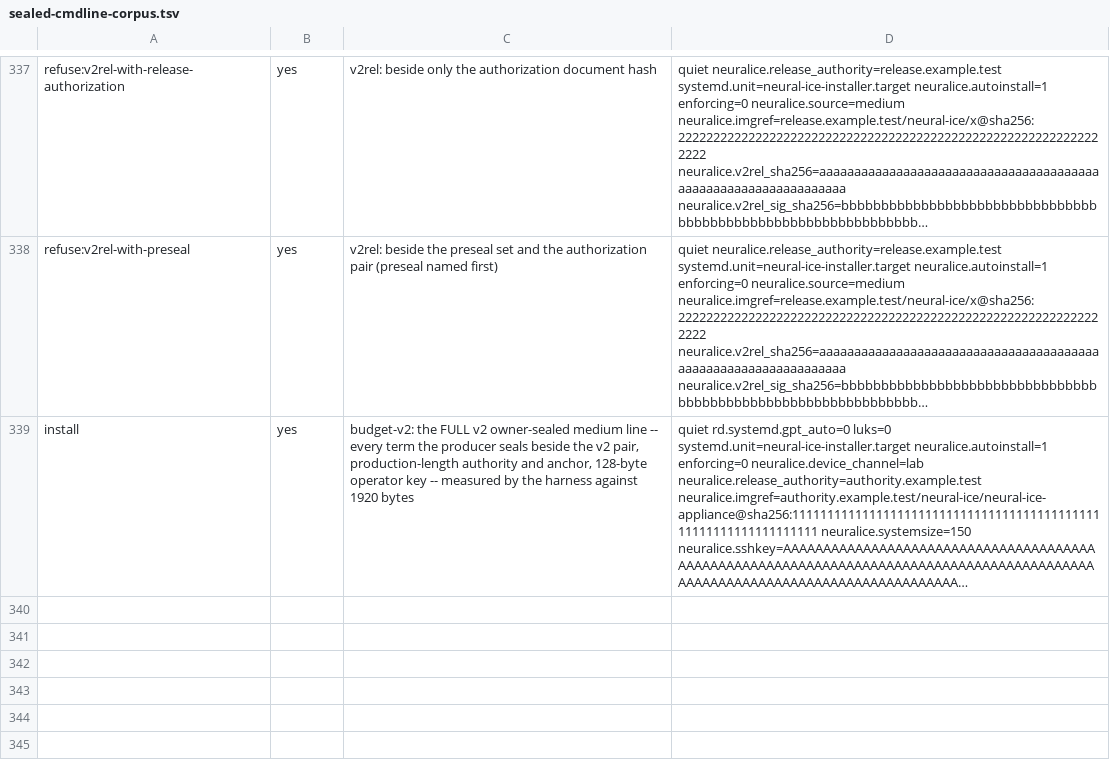
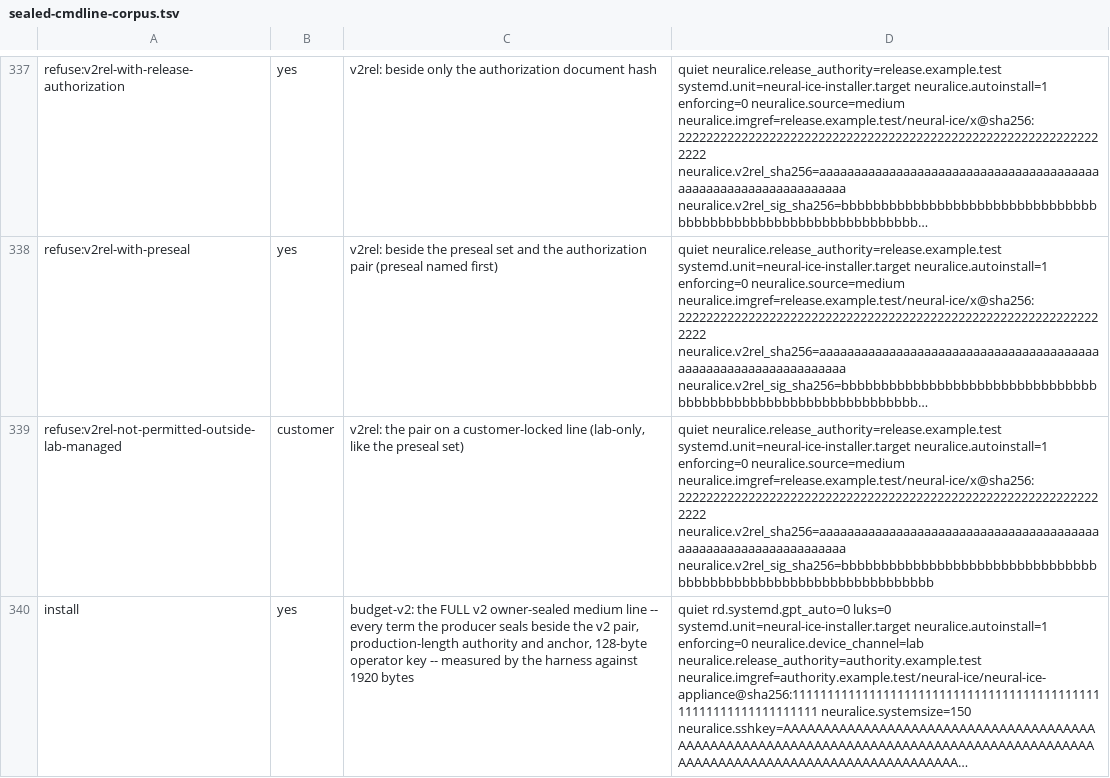
Before and after one commit to Neural-ICE/ICE-CoreOS, a TSV file: image/test-lib/sealed-cmdline-corpus.tsv, drawn as a sheet; only a part is shown, gaps mark what is left out; long unchanged cells end in …; the diff names each change by its address in the sheet, - before the commit and + after, or states it on an @@ line.

Commit message:
fix(installer): revue #240 — ordre des jetons imposé, règle lab-managed, manifest lu une fois et validé avant le build
- P2-1 : le renderer exige la paire v2 immédiatement après
  neuralice.source=medium (manifest puis signature, rien entre les deux,
  avant tout neuralice.seed_*) ; l'inspecteur compare la position sur la
  ligne scellée ; tests négatifs sur la ligne rendue (paire avant la source,
  après un seed, jeton intercalé, sans source, source registry).
- P3-1 : les deux grammaires refusent la paire hors lab-managed
  (v2rel-not-permitted-outside-lab-managed) ; vecteur de corpus.
- P3-2 : le producteur lit le JSON comme serde_json (NaN, Infinity, nombres
  hors plage, substitut isolé refusés), release_id borné à {1,128},
  host.digest et host.repository contrôlés (règles 11-12 du contrat).
- P3-3 : contenu du manifest et signature vérifiés avant le build de l'image
  installeur, sous la clé lue dans BASE_IMAGE ; le scellement revérifie sous
  la clé réellement scellée et refuse si les deux clés diffèrent.
- P4-1 : lecture unique de chaque fichier (O_NOFOLLOW, borne, copie privée) ;
  hash, validation, signature et dépôt ESP utilisent cette copie.

```diff
--- a/image/test-lib/sealed-cmdline-corpus.tsv
+++ b/image/test-lib/sealed-cmdline-corpus.tsv
+row 339: refuse:v2rel-not-permitted-outside-lab-managed | customer | v2rel: the pair on a customer-locked line (lab-only, like the preseal set) | quiet neuralice.release_authority=release.example.test systemd.unit=neural-ice-installer.target neuralice.autoinstall=1 enforcing=0 neuralice.source=medium neuralice.imgref=release.example.test/neural-ice/x@sha256:2222222222222222222222222222222222222222222222222222222222222222 neuralice.v2rel_sha256=aaaaaaaaaaaaaaaaaaaaaaaaaaaaaaaaaaaaaaaaaaaaaaaaaaaaaaaaaaaaaaaa neuralice.v2rel_sig_sha256=bbbbbbbbbbbbbbbbbbbbbbbbbbbbbbbbbbbbbbbbbbbbbbbbbbbbbbbbbbbbbbbb
```
Also changed, not shown: 7 other files.
